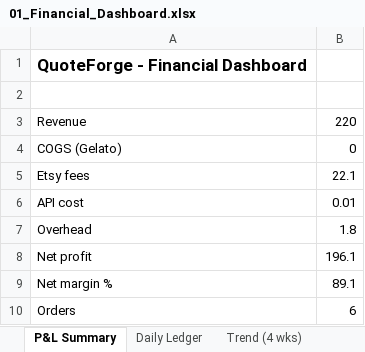
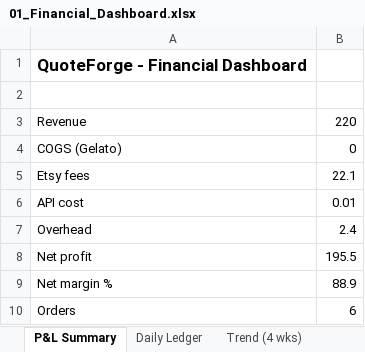
Before and after one commit to ajacobusa/members-reader, an Excel workbook: Excel/01_Financial_Dashboard.xlsx, sheet P&L Summary, drawn as a sheet; values as stored, in another font and other column widths than the file's, no borders; charts and pictures not drawn; the diff names each change by its address in the sheet, - before the commit and + after, or states it on an @@ line.

```diff
--- a/Excel/01_Financial_Dashboard.xlsx (sheet P&L Summary)
+++ b/Excel/01_Financial_Dashboard.xlsx (sheet P&L Summary)
-B7: 1.8
+B7: 2.4
-B8: 196.1
+B8: 195.5
-B9: 89.1
+B9: 88.9
```
Also changed, not shown: sheet Daily Ledger, sheet Trend (4 wks), Excel/02_Sales_Operations.xlsx, Excel/03_Customer_Analytics.xlsx, 1 other file.
